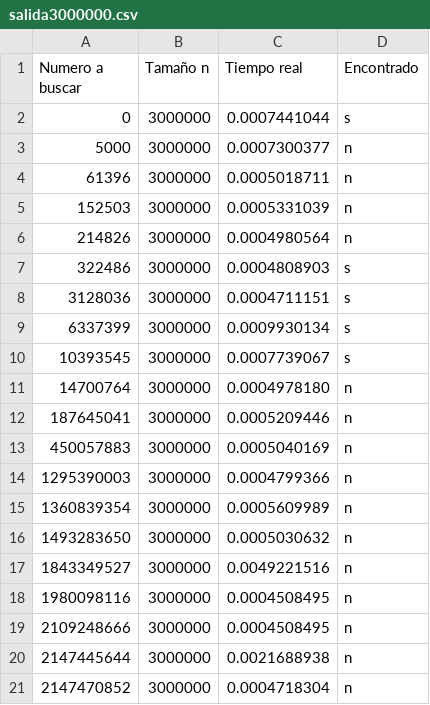
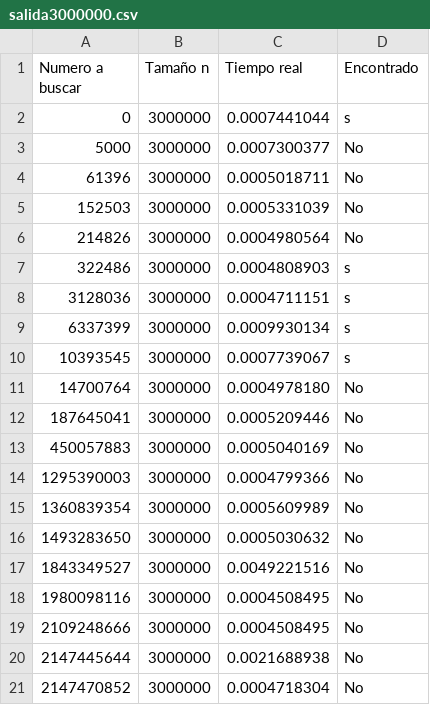
Before and after one commit to PedroS56/AnalisisAlgoritmos, a CSV file: PRACTICA_2/salidasBinaria/salida3000000.csv, drawn as a sheet; the diff names each change by its address in the sheet, - before the commit and + after, or states it on an @@ line.

Commit message:
Update salida3000000.csv

```diff
--- a/PRACTICA_2/salidasBinaria/salida3000000.csv
+++ b/PRACTICA_2/salidasBinaria/salida3000000.csv
-D3:D6 (Encontrado): n
+D3:D6 (Encontrado): No
-D11:D21 (Encontrado): n
+D11:D21 (Encontrado): No
```
